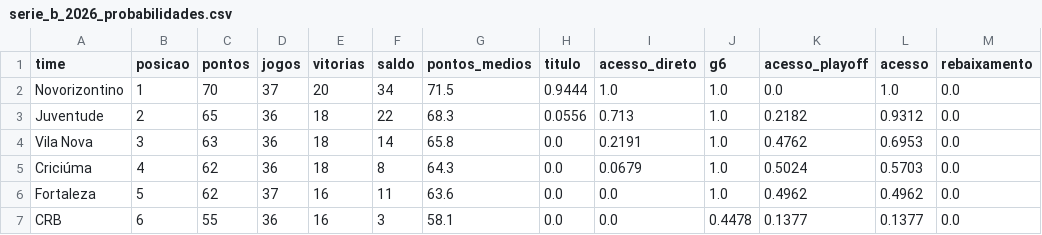
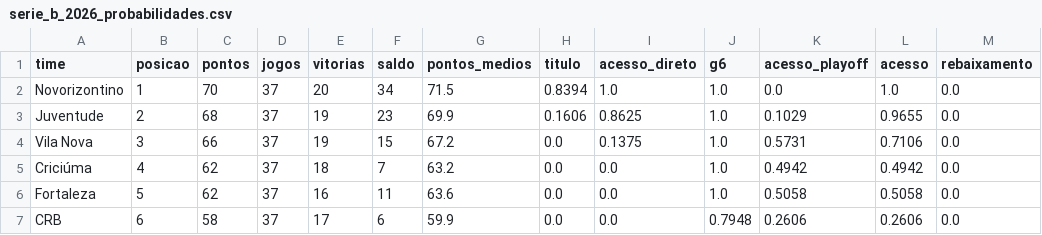
Before and after one commit to brennernepo/analise-vila-nova, a CSV file: serie_b_2026_probabilidades.csv, drawn as a sheet; only a part is shown; the diff covers the shown part only.

```diff
--- a/serie_b_2026_probabilidades.csv
+++ b/serie_b_2026_probabilidades.csv
@@ -1,7 +1,7 @@
 time,posicao,pontos,jogos,vitorias,saldo,pontos_medios,titulo,acesso_direto,g6,acesso_playoff,acesso,rebaixamento
-Novorizontino,1,70,37,20,34,71.5,0.9444,1.0,1.0,0.0,1.0,0.0
-Juventude,2,65,36,18,22,68.3,0.0556,0.713,1.0,0.2182,0.9312,0.0
-Vila Nova,3,63,36,18,14,65.8,0.0,0.2191,1.0,0.4762,0.6953,0.0
-Criciúma,4,62,36,18,8,64.3,0.0,0.0679,1.0,0.5024,0.5703,0.0
-Fortaleza,5,62,37,16,11,63.6,0.0,0.0,1.0,0.4962,0.4962,0.0
-CRB,6,55,36,16,3,58.1,0.0,0.0,0.4478,0.1377,0.1377,0.0
+Novorizontino,1,70,37,20,34,71.5,0.8394,1.0,1.0,0.0,1.0,0.0
+Juventude,2,68,37,19,23,69.9,0.1606,0.8625,1.0,0.1029,0.9655,0.0
+Vila Nova,3,66,37,19,15,67.2,0.0,0.1375,1.0,0.5731,0.7106,0.0
+Criciúma,4,62,37,18,7,63.2,0.0,0.0,1.0,0.4942,0.4942,0.0
+Fortaleza,5,62,37,16,11,63.6,0.0,0.0,1.0,0.5058,0.5058,0.0
+CRB,6,58,37,17,6,59.9,0.0,0.0,0.7948,0.2606,0.2606,0.0
```
Also changed, not shown: 25 edited cells elsewhere in this file, serie_b_2026_jogos.csv, vila_nova_serie_b_2026_todos_jogos.csv, 1 other file.
